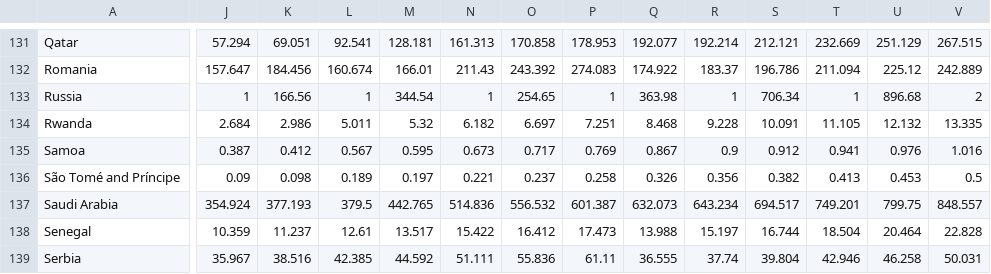
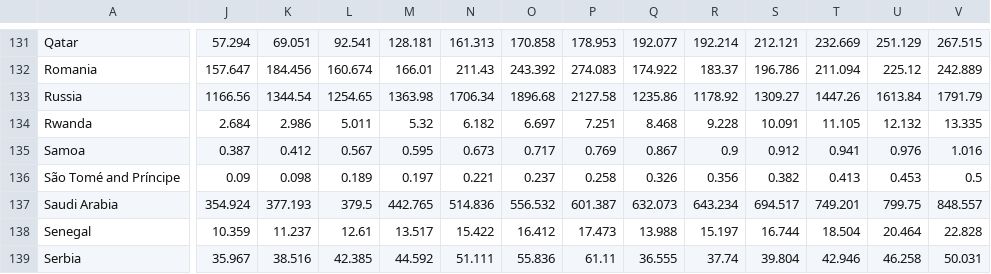
Before and after one commit to sayaryomenko/statistic, a CSV file: data/GDP-by-Country-1999-2022_.csv, drawn as a sheet; only a part is shown, gaps mark what is left out; the diff covers the shown part only; the diff names each change by its address in the sheet, - before the commit and + after, or states it on an @@ line.

Commit message:
Update GDP-by-Country-1999-2022_.csv

```diff
--- a/data/GDP-by-Country-1999-2022_.csv
+++ b/data/GDP-by-Country-1999-2022_.csv
-J133: 1
+J133: 1166.56
-K133: 166.56
+K133: 1344.54
-L133: 1
+L133: 1254.65
-M133: 344.54
+M133: 1363.98
-N133: 1
+N133: 1706.34
-O133: 254.65
+O133: 1896.68
-P133: 1
+P133: 2127.58
-Q133: 363.98
+Q133: 1235.86
-R133: 1
+R133: 1178.92
-S133: 706.34
+S133: 1309.27
-T133: 1
+T133: 1447.26
-U133: 896.68
+U133: 1613.84
-V133: 2
+V133: 1791.79
```
Also changed, not shown: 17 edited cells elsewhere in this file.
